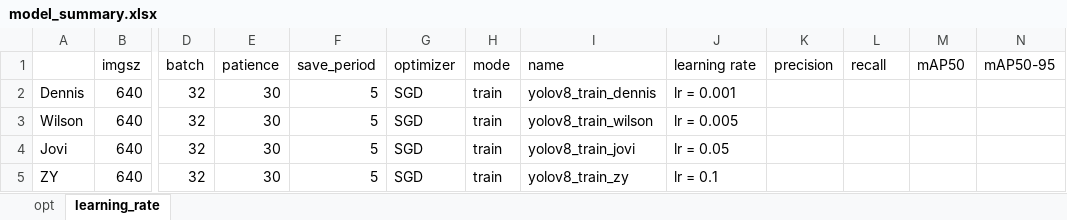
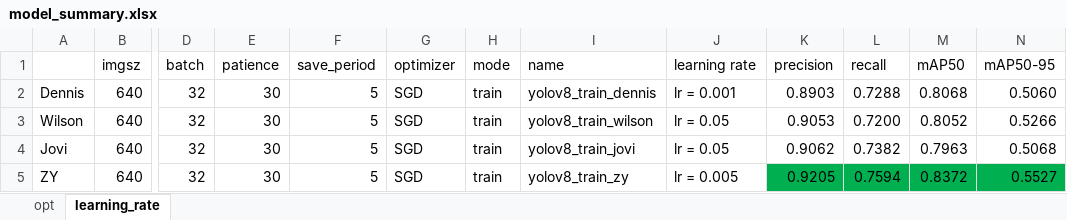
Before and after one commit to dennischengsc/safety_detection, an Excel workbook: raw_data/model/model_summary.xlsx, sheet learning_rate, drawn as a sheet; only a part is shown, gaps mark what is left out; values as stored, in another font and other column widths than the file's, no borders; charts and pictures and conditional formats not drawn; the diff names each change by its address in the sheet, - before the commit and + after, or states it on an @@ line.

```diff
--- a/raw_data/model/model_summary.xlsx (sheet learning_rate)
+++ b/raw_data/model/model_summary.xlsx (sheet learning_rate)
-K2 (precision): (empty)
+K2 (precision): 0.8903
-L2 (recall): (empty)
+L2 (recall): 0.7288
-M2 (mAP50): (empty)
+M2 (mAP50): 0.8068
-N2 (mAP50-95): (empty)
+N2 (mAP50-95): 0.5060
-J3 (learning rate): lr = 0.005
+J3 (learning rate): lr = 0.05
-K3 (precision): (empty)
+K3 (precision): 0.9053
-L3 (recall): (empty)
+L3 (recall): 0.7200
-M3 (mAP50): (empty)
+M3 (mAP50): 0.8052
-N3 (mAP50-95): (empty)
+N3 (mAP50-95): 0.5266
-K4 (precision): (empty)
+K4 (precision): 0.9062
-L4 (recall): (empty)
+L4 (recall): 0.7382
-M4 (mAP50): (empty)
+M4 (mAP50): 0.7963
-N4 (mAP50-95): (empty)
+N4 (mAP50-95): 0.5068
-J5 (learning rate): lr = 0.1
+J5 (learning rate): lr = 0.005
-K5 (precision): (empty)
+K5 (precision): 0.9205
-K5:N5 fill: none
+K5:N5 fill: #00B050
-L5 (recall): (empty)
+L5 (recall): 0.7594
-M5 (mAP50): (empty)
+M5 (mAP50): 0.8372
-N5 (mAP50-95): (empty)
+N5 (mAP50-95): 0.5527
```
Also changed, not shown: charts or pictures, 34 other files.
